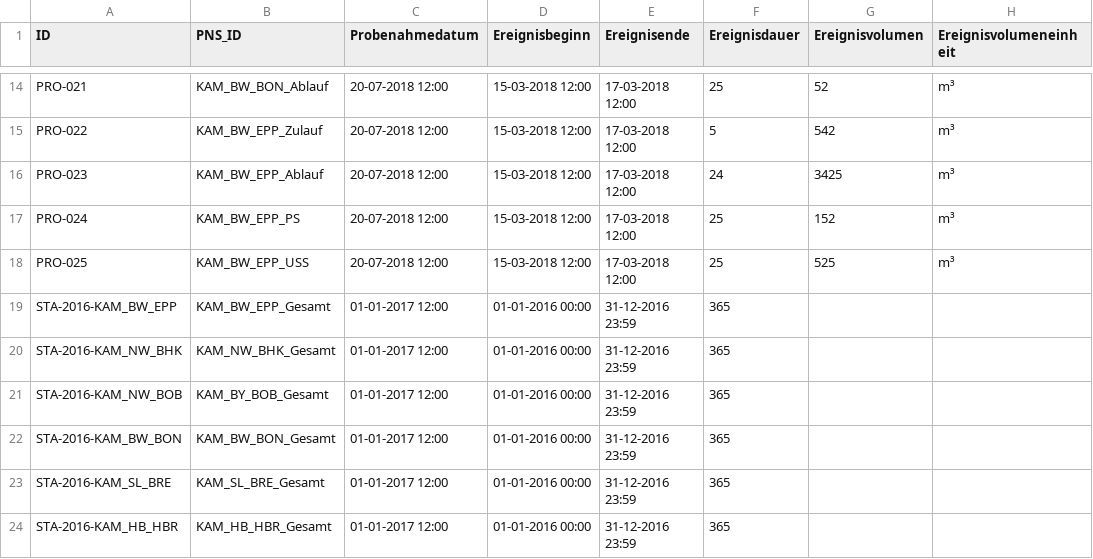
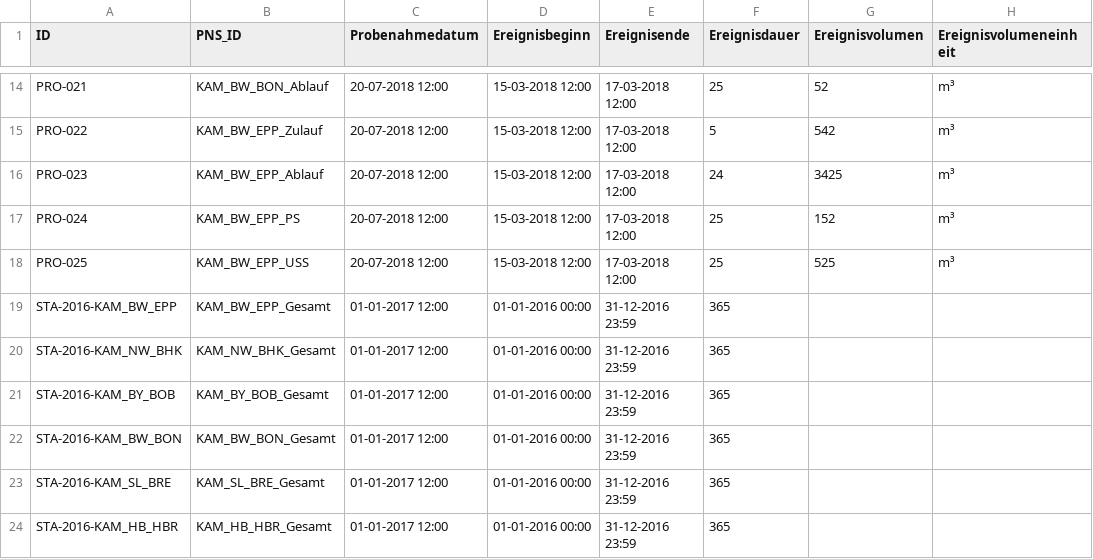
Before and after one commit to 52North/dakamon-r-tools, a CSV file: Daten/smpl_Probe.csv, drawn as a sheet; only a part is shown, gaps mark what is left out; the diff names each change by its address in the sheet, - before the commit and + after, or states it on an @@ line.

Commit message:
Fix proben ID which is referenced from messungen

```diff
--- a/Daten/smpl_Probe.csv
+++ b/Daten/smpl_Probe.csv
-A21 (ID): STA-2016-KAM_NW_BOB
+A21 (ID): STA-2016-KAM_BY_BOB
```
